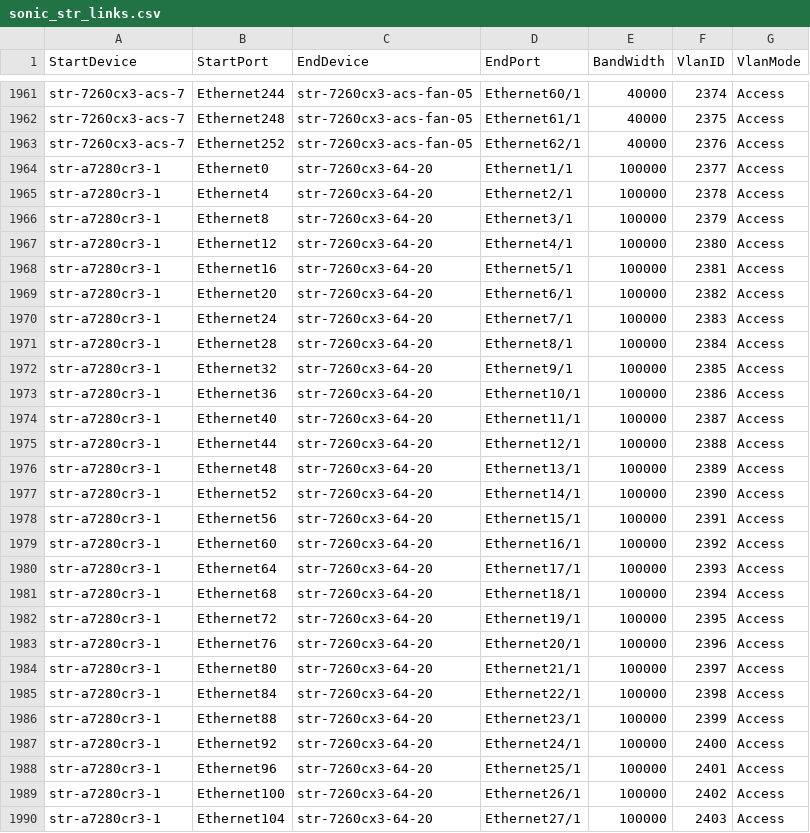
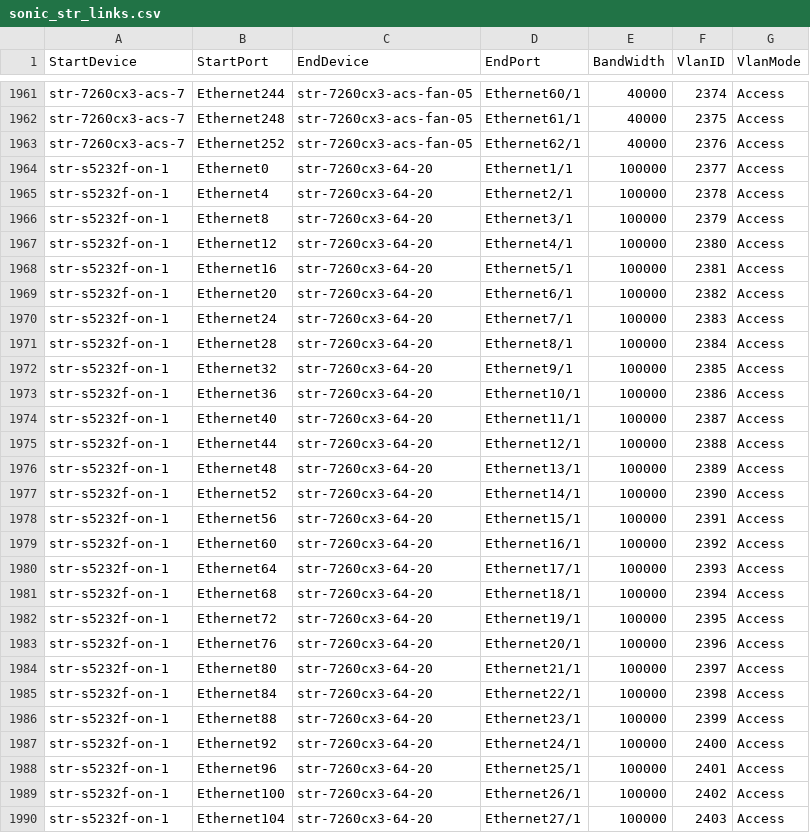
Before and after one commit to neethajohn/sonic-mgmt, a CSV file: ansible/files/sonic_str_links.csv, drawn as a sheet; only a part is shown, gaps mark what is left out; the diff covers the shown part only.

```diff
--- a/ansible/files/sonic_str_links.csv
+++ b/ansible/files/sonic_str_links.csv
@@ -1963,28 +1963,28 @@ str-7260cx3-acs-7,Ethernet248,str-7260cx3-acs-fan-05,Ethernet61/1,40000,2375,Acc
 str-7260cx3-acs-7,Ethernet252,str-7260cx3-acs-fan-05,Ethernet62/1,40000,2376,Access
-str-a7280cr3-1,Ethernet0,str-7260cx3-64-20,Ethernet1/1,100000,2377,Access
-str-a7280cr3-1,Ethernet4,str-7260cx3-64-20,Ethernet2/1,100000,2378,Access
-str-a7280cr3-1,Ethernet8,str-7260cx3-64-20,Ethernet3/1,100000,2379,Access
-str-a7280cr3-1,Ethernet12,str-7260cx3-64-20,Ethernet4/1,100000,2380,Access
-str-a7280cr3-1,Ethernet16,str-7260cx3-64-20,Ethernet5/1,100000,2381,Access
-str-a7280cr3-1,Ethernet20,str-7260cx3-64-20,Ethernet6/1,100000,2382,Access
-str-a7280cr3-1,Ethernet24,str-7260cx3-64-20,Ethernet7/1,100000,2383,Access
-str-a7280cr3-1,Ethernet28,str-7260cx3-64-20,Ethernet8/1,100000,2384,Access
-str-a7280cr3-1,Ethernet32,str-7260cx3-64-20,Ethernet9/1,100000,2385,Access
-str-a7280cr3-1,Ethernet36,str-7260cx3-64-20,Ethernet10/1,100000,2386,Access
-str-a7280cr3-1,Ethernet40,str-7260cx3-64-20,Ethernet11/1,100000,2387,Access
-str-a7280cr3-1,Ethernet44,str-7260cx3-64-20,Ethernet12/1,100000,2388,Access
-str-a7280cr3-1,Ethernet48,str-7260cx3-64-20,Ethernet13/1,100000,2389,Access
-str-a7280cr3-1,Ethernet52,str-7260cx3-64-20,Ethernet14/1,100000,2390,Access
-str-a7280cr3-1,Ethernet56,str-7260cx3-64-20,Ethernet15/1,100000,2391,Access
-str-a7280cr3-1,Ethernet60,str-7260cx3-64-20,Ethernet16/1,100000,2392,Access
-str-a7280cr3-1,Ethernet64,str-7260cx3-64-20,Ethernet17/1,100000,2393,Access
-str-a7280cr3-1,Ethernet68,str-7260cx3-64-20,Ethernet18/1,100000,2394,Access
-str-a7280cr3-1,Ethernet72,str-7260cx3-64-20,Ethernet19/1,100000,2395,Access
-str-a7280cr3-1,Ethernet76,str-7260cx3-64-20,Ethernet20/1,100000,2396,Access
-str-a7280cr3-1,Ethernet80,str-7260cx3-64-20,Ethernet21/1,100000,2397,Access
-str-a7280cr3-1,Ethernet84,str-7260cx3-64-20,Ethernet22/1,100000,2398,Access
-str-a7280cr3-1,Ethernet88,str-7260cx3-64-20,Ethernet23/1,100000,2399,Access
-str-a7280cr3-1,Ethernet92,str-7260cx3-64-20,Ethernet24/1,100000,2400,Access
-str-a7280cr3-1,Ethernet96,str-7260cx3-64-20,Ethernet25/1,100000,2401,Access
-str-a7280cr3-1,Ethernet100,str-7260cx3-64-20,Ethernet26/1,100000,2402,Access
-str-a7280cr3-1,Ethernet104,str-7260cx3-64-20,Ethernet27/1,100000,2403,Access
+str-s5232f-on-1,Ethernet0,str-7260cx3-64-20,Ethernet1/1,100000,2377,Access
+str-s5232f-on-1,Ethernet4,str-7260cx3-64-20,Ethernet2/1,100000,2378,Access
+str-s5232f-on-1,Ethernet8,str-7260cx3-64-20,Ethernet3/1,100000,2379,Access
+str-s5232f-on-1,Ethernet12,str-7260cx3-64-20,Ethernet4/1,100000,2380,Access
+str-s5232f-on-1,Ethernet16,str-7260cx3-64-20,Ethernet5/1,100000,2381,Access
+str-s5232f-on-1,Ethernet20,str-7260cx3-64-20,Ethernet6/1,100000,2382,Access
+str-s5232f-on-1,Ethernet24,str-7260cx3-64-20,Ethernet7/1,100000,2383,Access
+str-s5232f-on-1,Ethernet28,str-7260cx3-64-20,Ethernet8/1,100000,2384,Access
+str-s5232f-on-1,Ethernet32,str-7260cx3-64-20,Ethernet9/1,100000,2385,Access
+str-s5232f-on-1,Ethernet36,str-7260cx3-64-20,Ethernet10/1,100000,2386,Access
+str-s5232f-on-1,Ethernet40,str-7260cx3-64-20,Ethernet11/1,100000,2387,Access
+str-s5232f-on-1,Ethernet44,str-7260cx3-64-20,Ethernet12/1,100000,2388,Access
+str-s5232f-on-1,Ethernet48,str-7260cx3-64-20,Ethernet13/1,100000,2389,Access
+str-s5232f-on-1,Ethernet52,str-7260cx3-64-20,Ethernet14/1,100000,2390,Access
+str-s5232f-on-1,Ethernet56,str-7260cx3-64-20,Ethernet15/1,100000,2391,Access
+str-s5232f-on-1,Ethernet60,str-7260cx3-64-20,Ethernet16/1,100000,2392,Access
+str-s5232f-on-1,Ethernet64,str-7260cx3-64-20,Ethernet17/1,100000,2393,Access
+str-s5232f-on-1,Ethernet68,str-7260cx3-64-20,Ethernet18/1,100000,2394,Access
+str-s5232f-on-1,Ethernet72,str-7260cx3-64-20,Ethernet19/1,100000,2395,Access
+str-s5232f-on-1,Ethernet76,str-7260cx3-64-20,Ethernet20/1,100000,2396,Access
+str-s5232f-on-1,Ethernet80,str-7260cx3-64-20,Ethernet21/1,100000,2397,Access
+str-s5232f-on-1,Ethernet84,str-7260cx3-64-20,Ethernet22/1,100000,2398,Access
+str-s5232f-on-1,Ethernet88,str-7260cx3-64-20,Ethernet23/1,100000,2399,Access
+str-s5232f-on-1,Ethernet92,str-7260cx3-64-20,Ethernet24/1,100000,2400,Access
+str-s5232f-on-1,Ethernet96,str-7260cx3-64-20,Ethernet25/1,100000,2401,Access
+str-s5232f-on-1,Ethernet100,str-7260cx3-64-20,Ethernet26/1,100000,2402,Access
+str-s5232f-on-1,Ethernet104,str-7260cx3-64-20,Ethernet27/1,100000,2403,Access
```
Also changed, not shown: 5 edited cells elsewhere in this file, ansible/files/sonic_str_devices.csv, ansible/testbed.csv, 3 other files.
